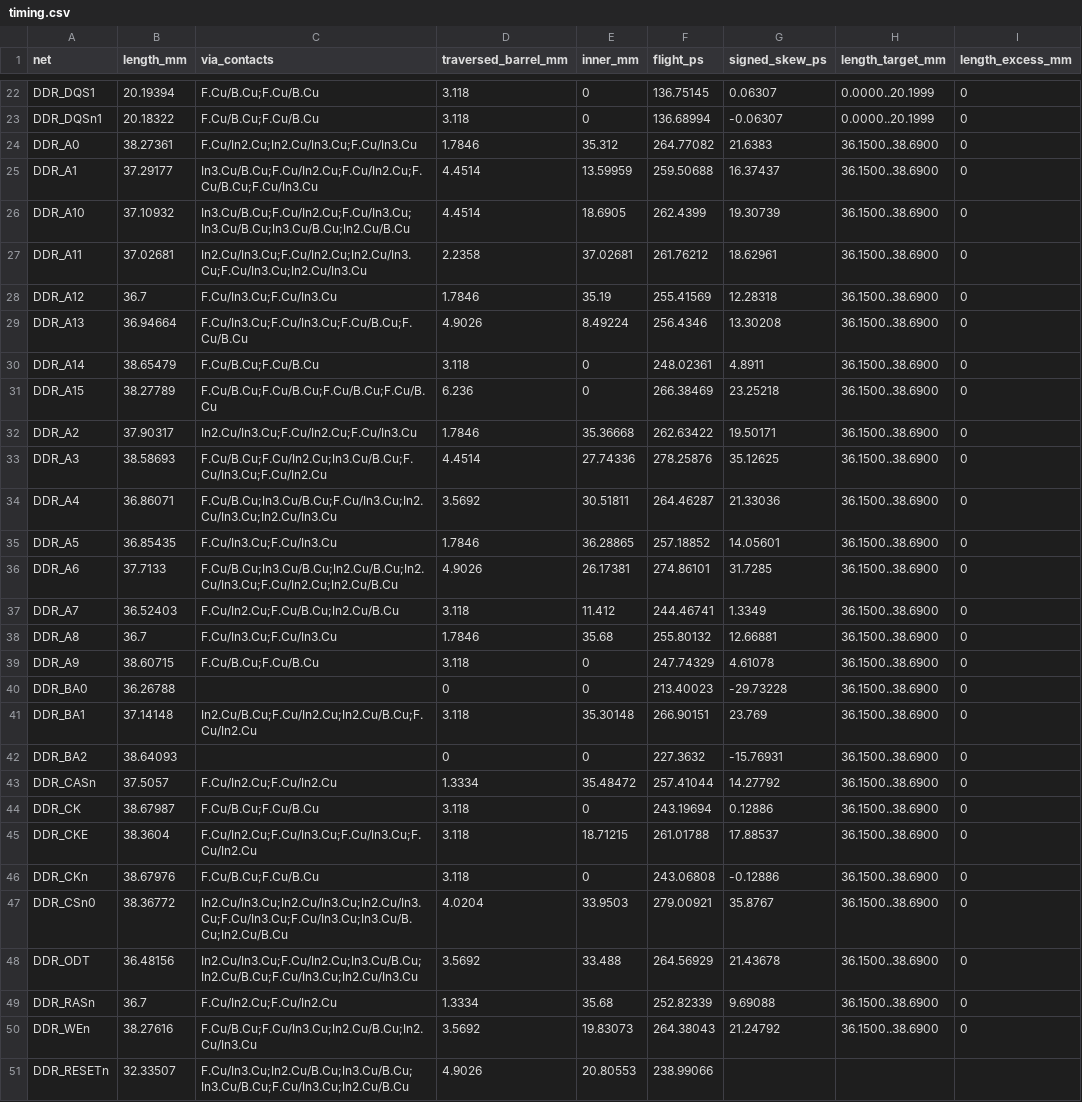
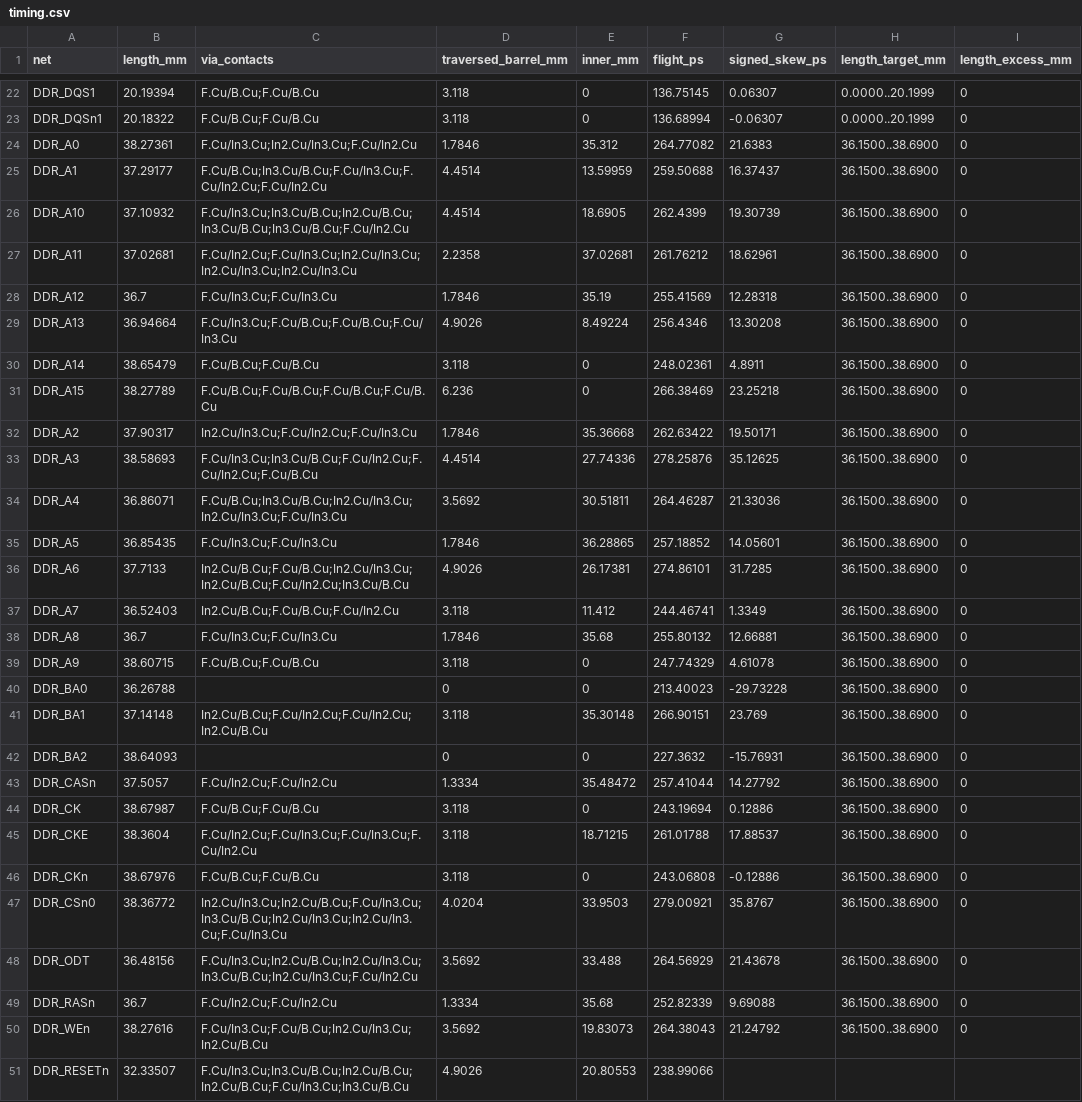
Before and after one commit to Abse2001/pixel-dash, a CSV file: module/timing.csv, drawn as a sheet; only a part is shown, gaps mark what is left out; the diff names each change by its address in the sheet, - before the commit and + after, or states it on an @@ line.

```diff
--- a/module/timing.csv
+++ b/module/timing.csv
-C24 (via_contacts): F.Cu/In2.Cu;In2.Cu/In3.Cu;F.Cu/In3.Cu
+C24 (via_contacts): F.Cu/In3.Cu;In2.Cu/In3.Cu;F.Cu/In2.Cu
-C25 (via_contacts): In3.Cu/B.Cu;F.Cu/In2.Cu;F.Cu/In2.Cu;F.Cu/B.Cu;F.Cu/In3.Cu
+C25 (via_contacts): F.Cu/B.Cu;In3.Cu/B.Cu;F.Cu/In3.Cu;F.Cu/In2.Cu;F.Cu/In2.Cu
-C26 (via_contacts): In3.Cu/B.Cu;F.Cu/In2.Cu;F.Cu/In3.Cu;In3.Cu/B.Cu;In3.Cu/B.Cu;In2.Cu/B.Cu
+C26 (via_contacts): F.Cu/In3.Cu;In3.Cu/B.Cu;In2.Cu/B.Cu;In3.Cu/B.Cu;In3.Cu/B.Cu;F.Cu/In2.Cu
-C27 (via_contacts): In2.Cu/In3.Cu;F.Cu/In2.Cu;In2.Cu/In3.Cu;F.Cu/In3.Cu;In2.Cu/In3.Cu
+C27 (via_contacts): F.Cu/In2.Cu;F.Cu/In3.Cu;In2.Cu/In3.Cu;In2.Cu/In3.Cu;In2.Cu/In3.Cu
-C29 (via_contacts): F.Cu/In3.Cu;F.Cu/In3.Cu;F.Cu/B.Cu;F.Cu/B.Cu
+C29 (via_contacts): F.Cu/In3.Cu;F.Cu/B.Cu;F.Cu/B.Cu;F.Cu/In3.Cu
-C33 (via_contacts): F.Cu/B.Cu;F.Cu/In2.Cu;In3.Cu/B.Cu;F.Cu/In3.Cu;F.Cu/In2.Cu
+C33 (via_contacts): F.Cu/In3.Cu;In3.Cu/B.Cu;F.Cu/In2.Cu;F.Cu/In2.Cu;F.Cu/B.Cu
-C34 (via_contacts): F.Cu/B.Cu;In3.Cu/B.Cu;F.Cu/In3.Cu;In2.Cu/In3.Cu;In2.Cu/In3.Cu
+C34 (via_contacts): F.Cu/B.Cu;In3.Cu/B.Cu;In2.Cu/In3.Cu;In2.Cu/In3.Cu;F.Cu/In3.Cu
-C36 (via_contacts): F.Cu/B.Cu;In3.Cu/B.Cu;In2.Cu/B.Cu;In2.Cu/In3.Cu;F.Cu/In2.Cu;In2.Cu/B.Cu
+C36 (via_contacts): In2.Cu/B.Cu;F.Cu/B.Cu;In2.Cu/In3.Cu;In2.Cu/B.Cu;F.Cu/In2.Cu;In3.Cu/B.Cu
-C37 (via_contacts): F.Cu/In2.Cu;F.Cu/B.Cu;In2.Cu/B.Cu
+C37 (via_contacts): In2.Cu/B.Cu;F.Cu/B.Cu;F.Cu/In2.Cu
-C41 (via_contacts): In2.Cu/B.Cu;F.Cu/In2.Cu;In2.Cu/B.Cu;F.Cu/In2.Cu
+C41 (via_contacts): In2.Cu/B.Cu;F.Cu/In2.Cu;F.Cu/In2.Cu;In2.Cu/B.Cu
-C47 (via_contacts): In2.Cu/In3.Cu;In2.Cu/In3.Cu;In2.Cu/In3.Cu;F.Cu/In3.Cu;F.Cu/In3.Cu;In3.Cu/B.Cu;In2.Cu/B.Cu
+C47 (via_contacts): In2.Cu/In3.Cu;In2.Cu/B.Cu;F.Cu/In3.Cu;In3.Cu/B.Cu;In2.Cu/In3.Cu;In2.Cu/In3.Cu;F.Cu/In3.Cu
-C48 (via_contacts): In2.Cu/In3.Cu;F.Cu/In2.Cu;In3.Cu/B.Cu;In2.Cu/B.Cu;F.Cu/In3.Cu;In2.Cu/In3.Cu
+C48 (via_contacts): F.Cu/In3.Cu;In2.Cu/B.Cu;In2.Cu/In3.Cu;In3.Cu/B.Cu;In2.Cu/In3.Cu;F.Cu/In2.Cu
-C50 (via_contacts): F.Cu/B.Cu;F.Cu/In3.Cu;In2.Cu/B.Cu;In2.Cu/In3.Cu
+C50 (via_contacts): F.Cu/In3.Cu;F.Cu/B.Cu;In2.Cu/In3.Cu;In2.Cu/B.Cu
-C51 (via_contacts): F.Cu/In3.Cu;In2.Cu/B.Cu;In3.Cu/B.Cu;In3.Cu/B.Cu;F.Cu/In3.Cu;In2.Cu/B.Cu
+C51 (via_contacts): F.Cu/In3.Cu;In3.Cu/B.Cu;In2.Cu/B.Cu;In2.Cu/B.Cu;F.Cu/In3.Cu;In3.Cu/B.Cu
```
Also changed, not shown: module/via-map.csv, 9 other files.
